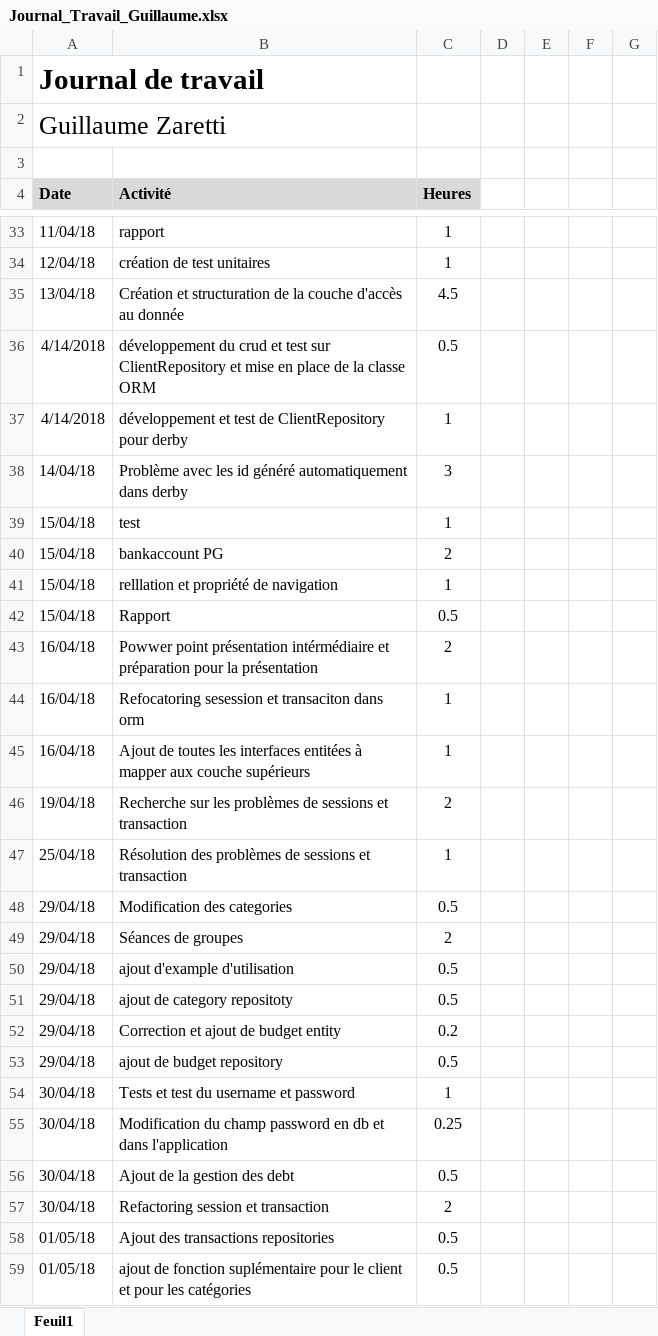
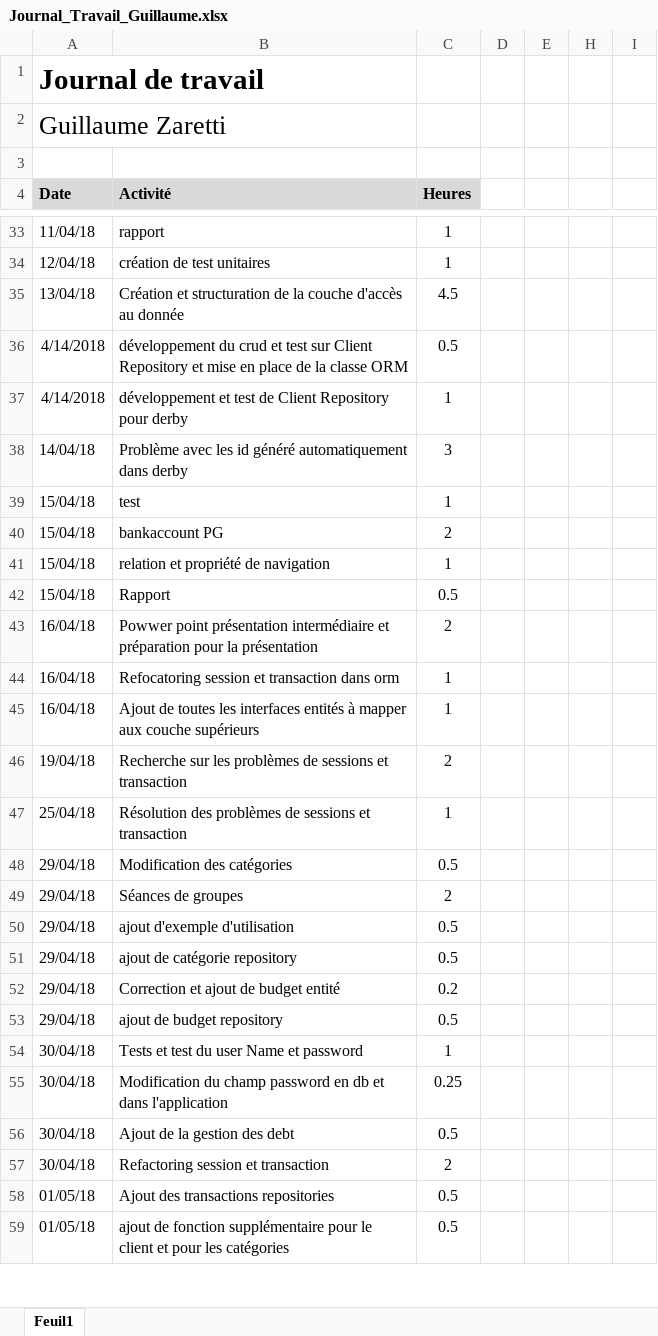
Before and after one commit to Angorance/HEIGVD_MoneyThoring, an Excel workbook: Doc/JournauxTravail/Journal_Travail_Guillaume.xlsx, sheet Feuil1, drawn as a sheet; only a part is shown, gaps mark what is left out; values as stored, in another font and other column widths than the file's, no borders; the diff covers the shown part only; the diff names each change by its address in the sheet, - before the commit and + after, or states it on an @@ line.

```diff
--- a/Doc/JournauxTravail/Journal_Travail_Guillaume.xlsx (sheet Feuil1)
+++ b/Doc/JournauxTravail/Journal_Travail_Guillaume.xlsx (sheet Feuil1)
-B36 (Activité): …test sur ClientRepository et mise…
+B36 (Activité): …test sur Client Repository et mise…
-B37 (Activité): …test de ClientRepository pour derby
+B37 (Activité): …test de Client Repository pour derby
-B41 (Activité): relllation et propriété de navigation
+B41 (Activité): relation et propriété de navigation
-B43 (Activité): …point présentation intérmédiaire et préparation…
+B43 (Activité): …point présentation intermédiaire et préparation…
-B44 (Activité): Refocatoring sesession et transaciton dans orm
+B44 (Activité): Refocatoring session et transaction dans orm
-B45 (Activité): …les interfaces entitées à mapper…
+B45 (Activité): …les interfaces entités à mapper…
-B48 (Activité): Modification des categories
+B48 (Activité): Modification des catégories
-B50 (Activité): ajout d'example d'utilisation
+B50 (Activité): ajout d'exemple d'utilisation
-B51 (Activité): ajout de category repositoty
+B51 (Activité): ajout de catégorie repository
-B52 (Activité): Correction et ajout de budget entity
+B52 (Activité): Correction et ajout de budget entité
-B54 (Activité): Tests et test du username et password
+B54 (Activité): Tests et test du user Name et password
-B59 (Activité): …de fonction suplémentaire pour le…
+B59 (Activité): …de fonction supplémentaire pour le…
```
Also changed, not shown: 1 added row, 1 removed row, 67 edited cells and cell formats elsewhere in this sheet.
